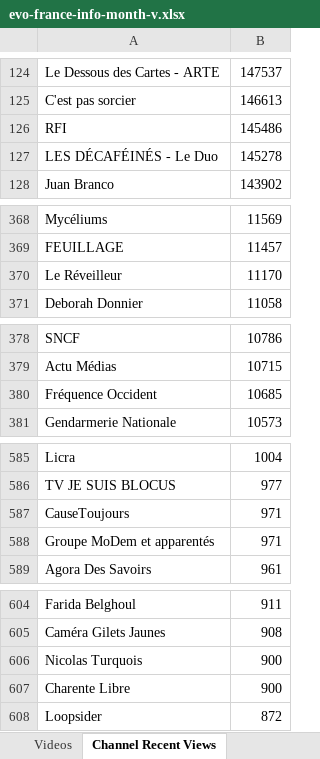
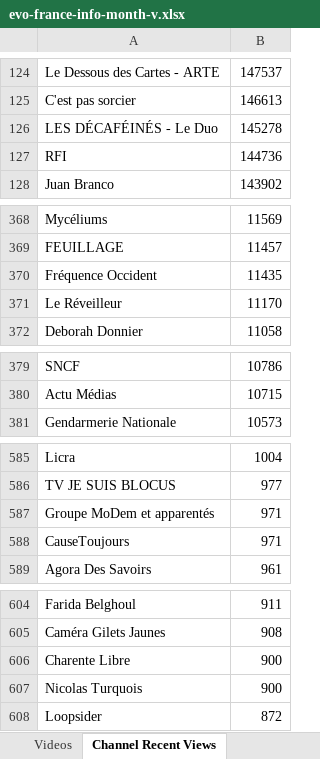
Before and after one commit to pnbt/youtube-transparency, an Excel workbook: app/assets/data/info/evo-france-info-month-v.xlsx, sheet Channel Recent Views, drawn as a sheet; only a part is shown, gaps mark what is left out; values as stored, in another font and other column widths than the file's, no borders; removed rows and columns are numbered as before the commit, all else as after; the diff names each change by its address in the sheet, - before the commit and + after, or states it on an @@ line.

```diff
--- a/app/assets/data/info/evo-france-info-month-v.xlsx (sheet Channel Recent Views)
+++ b/app/assets/data/info/evo-france-info-month-v.xlsx (sheet Channel Recent Views)
-row 126: RFI | 145486
+row 127: RFI | 144736
+row 370: Fréquence Occident | 11435
-row 380: Fréquence Occident | 10685
@@ row 588 moved to row 587: Groupe MoDem et apparentés @@
@@ row 607 moved to row 606: Charente Libre @@
```
Also changed, not shown: sheet Videos, app/assets/data/info/evo-france-info-3days-r.xlsx, app/assets/data/info/evo-france-info-3days-v.xlsx, 10 other files.
